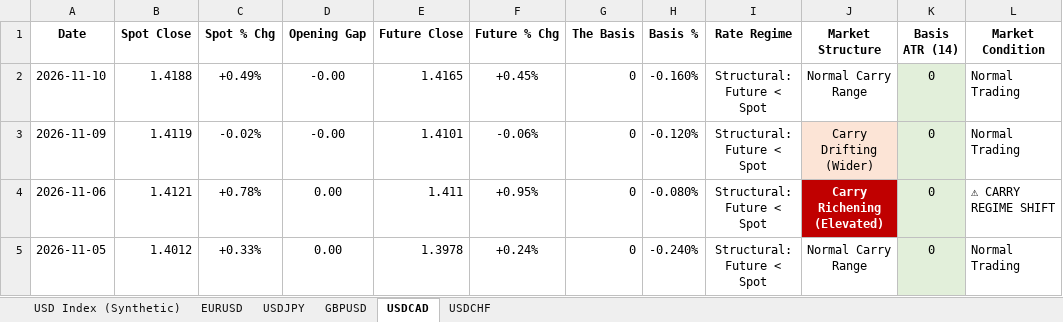
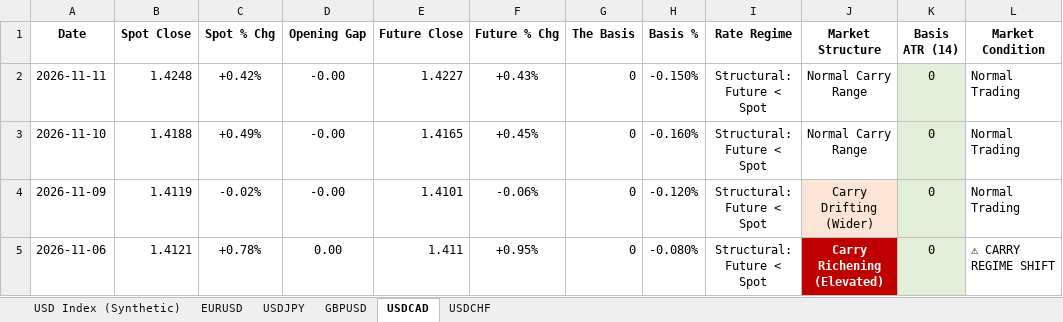
Before and after one commit to Jamesssurfer/DXYSpotvsFuture, an Excel workbook: DXY_Price_Gap_Theory_2026.xlsx, sheet USDCAD, drawn as a sheet; only a part is shown; the shorter side is filled out with more unchanged rows; values as stored, in another font and other column widths than the file's, no borders; the diff names each change by its address in the sheet, - before the commit and + after, or states it on an @@ line.

```diff
--- a/DXY_Price_Gap_Theory_2026.xlsx (sheet USDCAD)
+++ b/DXY_Price_Gap_Theory_2026.xlsx (sheet USDCAD)
+row 2: 2026-11-11 | 1.4248 | +0.42% | -0.00 | 1.4227 | +0.43% | 0 | -0.150% | Structural: Future < Spot | Normal Carry Range | 0 | Normal Trading
```
Also changed, not shown: sheet USD Index (Synthetic), sheet EURUSD, sheet GBPUSD, sheet USDCHF, sheet USDJPY.
